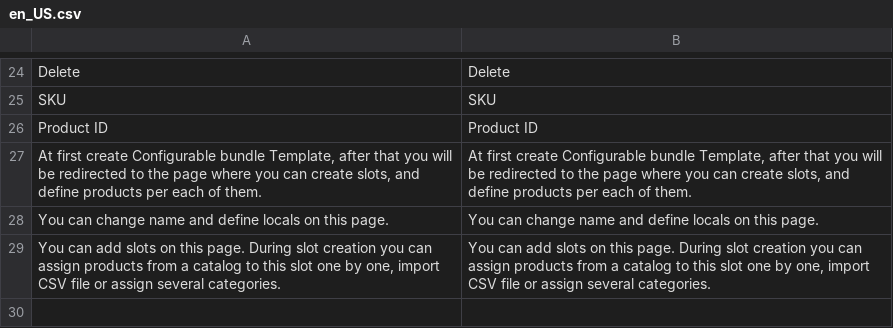
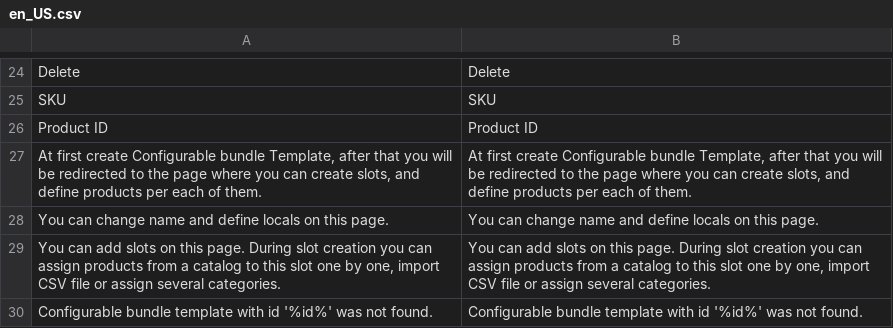
Before and after one commit to spryker/configurable-bundle-gui, a CSV file: data/translation/Zed/en_US.csv, drawn as a sheet; only a part is shown, gaps mark what is left out.

```diff
--- a/data/translation/Zed/en_US.csv
+++ b/data/translation/Zed/en_US.csv
@@ -29 +29,2 @@ SKU,SKU
 "You can add slots on this page. During slot creation you can assign products from a catalog to this slot one by one, import CSV file or assign several categories.","You can add slots on this page. During slot creation you can assign products from a catalog to this slot one by one, import CSV file or assign several categories."
+"Configurable bundle template with id '%id%' was not found.","Configurable bundle template with id '%id%' was not found."
```
Also changed, not shown: data/translation/Zed/de_DE.csv, 5 other files.
